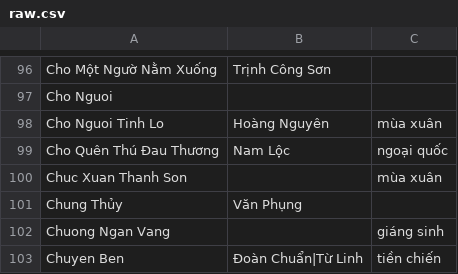
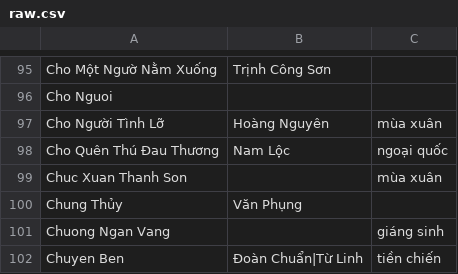
Before and after one commit to htv2012/karaoke, a CSV file: raw.csv, drawn as a sheet; only a part is shown, gaps mark what is left out; the diff covers the shown part only.

```diff
--- a/raw.csv
+++ b/raw.csv
@@ -97,3 +96,3 @@ Cho Một Ngườ Nằm Xuống,Trịnh Công Sơn,
 Cho Nguoi,,
-Cho Nguoi Tinh Lo,Hoàng Nguyên,mùa xuân
+Cho Người Tình Lỡ,Hoàng Nguyên,mùa xuân
 Cho Quên Thú Đau Thương,Nam Lộc,ngoại quốc
```
Also changed, not shown: 3 added rows, 3 removed rows and 1 edited cell elsewhere in this file, 5 other files.
